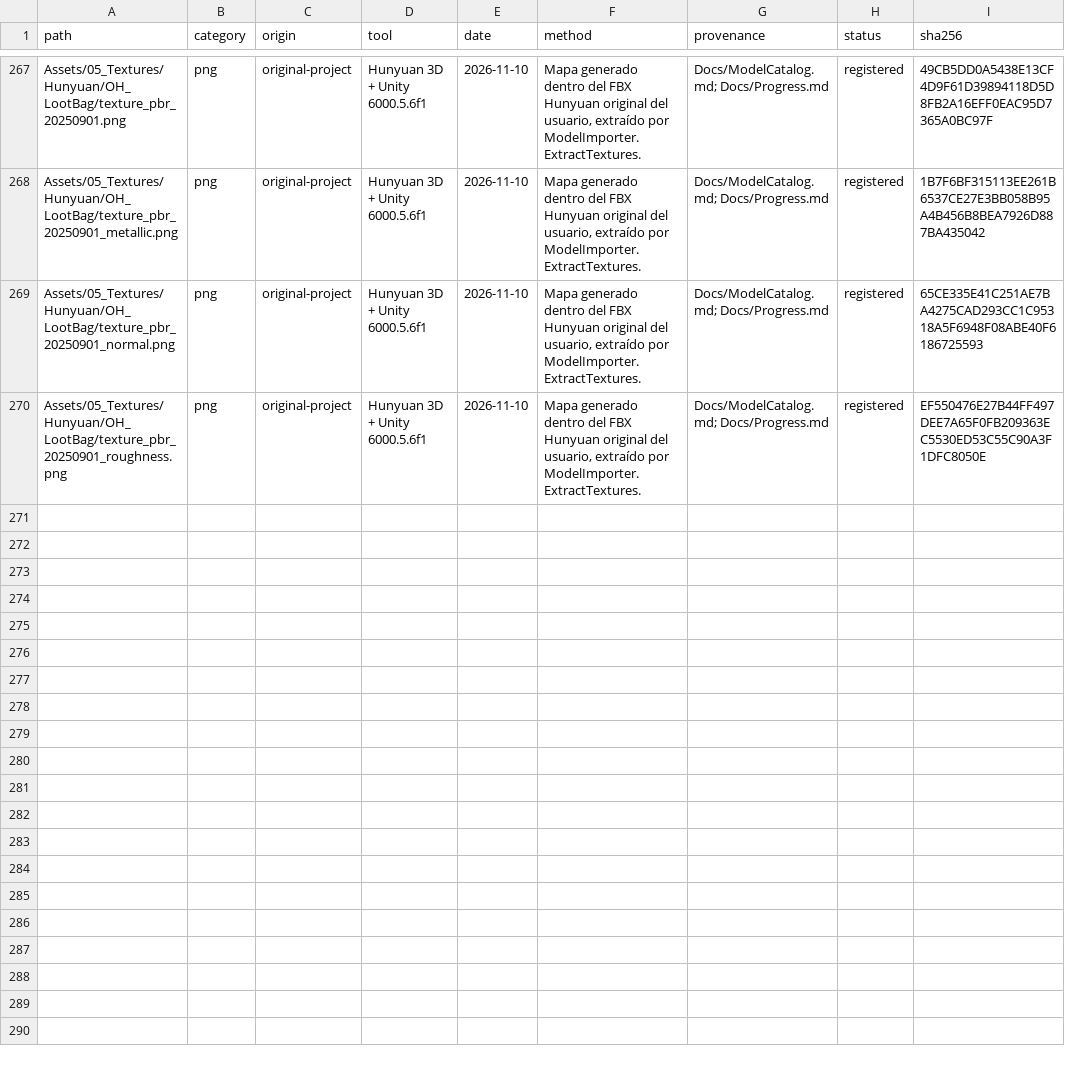
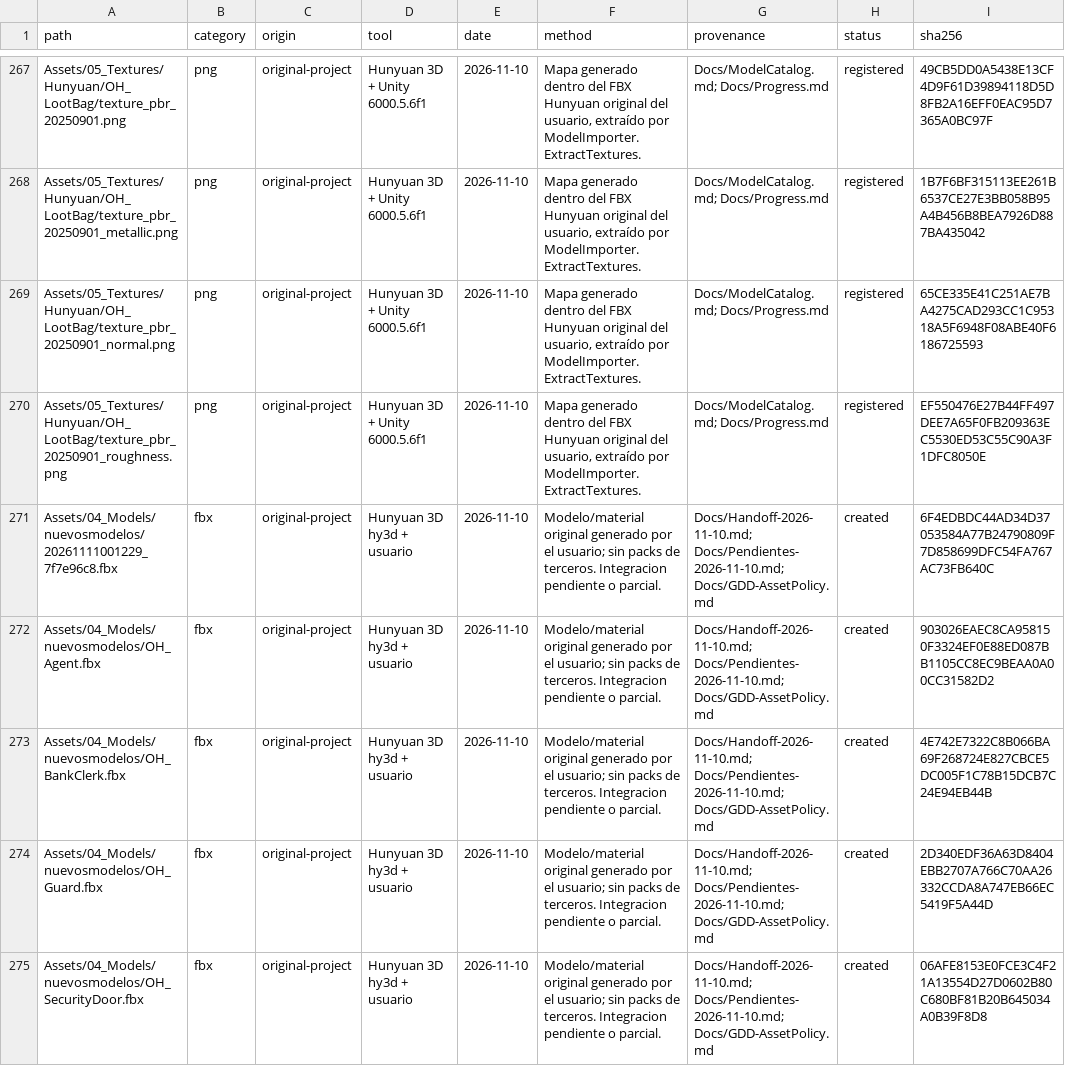
Before and after one commit to daer-1701/Operation-Heist, a CSV file: Docs/AssetManifest.csv, drawn as a sheet; only a part is shown, gaps mark what is left out; the diff names each change by its address in the sheet, - before the commit and + after, or states it on an @@ line.

```diff
--- a/Docs/AssetManifest.csv
+++ b/Docs/AssetManifest.csv
+row 271: Assets/04_Models/nuevosmodelos/20261111001229_7f7e96c8.fbx | fbx | original-project | Hunyuan 3D hy3d + usuario | 2026-11-10 | Modelo/material original generado por el usuario; sin packs de terceros. Integracion pendiente o parcial. | Docs/Handoff-2026-11-10.md; Docs/Pendientes-2026-11-10.md; Docs/GDD-AssetPolicy.md | created | 6F4EDBDC44AD34D37053584A77B24790809F7D858699DFC54FA767AC73FB640C
+row 272: Assets/04_Models/nuevosmodelos/OH_Agent.fbx | fbx | original-project | Hunyuan 3D hy3d + usuario | 2026-11-10 | Modelo/material original generado por el usuario; sin packs de terceros. Integracion pendiente o parcial. | Docs/Handoff-2026-11-10.md; Docs/Pendientes-2026-11-10.md; Docs/GDD-AssetPolicy.md | created | 903026EAEC8CA958150F3324EF0E88ED087BB1105CC8EC9BEAA0A00CC31582D2
+row 273: Assets/04_Models/nuevosmodelos/OH_BankClerk.fbx | fbx | original-project | Hunyuan 3D hy3d + usuario | 2026-11-10 | Modelo/material original generado por el usuario; sin packs de terceros. Integracion pendiente o parcial. | Docs/Handoff-2026-11-10.md; Docs/Pendientes-2026-11-10.md; Docs/GDD-AssetPolicy.md | created | 4E742E7322C8B066BA69F268724E827CBCE5DC005F1C78B15DCB7C24E94EB44B
+row 274: Assets/04_Models/nuevosmodelos/OH_Guard.fbx | fbx | original-project | Hunyuan 3D hy3d + usuario | 2026-11-10 | Modelo/material original generado por el usuario; sin packs de terceros. Integracion pendiente o parcial. | Docs/Handoff-2026-11-10.md; Docs/Pendientes-2026-11-10.md; Docs/GDD-AssetPolicy.md | created | 2D340EDF36A63D8404EBB2707A766C70AA26332CCDA8A747EB66EC5419F5A44D
+row 275: Assets/04_Models/nuevosmodelos/OH_SecurityDoor.fbx | fbx | original-project | Hunyuan 3D hy3d + usuario | 2026-11-10 | Modelo/material original generado por el usuario; sin packs de terceros. Integracion pendiente o parcial. | Docs/Handoff-2026-11-10.md; Docs/Pendientes-2026-11-10.md; Docs/GDD-AssetPolicy.md | created | 06AFE8153E0FCE3C4F21A13554D27D0602B80C680BF81B20B645034A0B39F8D8
```
Also changed, not shown: 16 other files.
